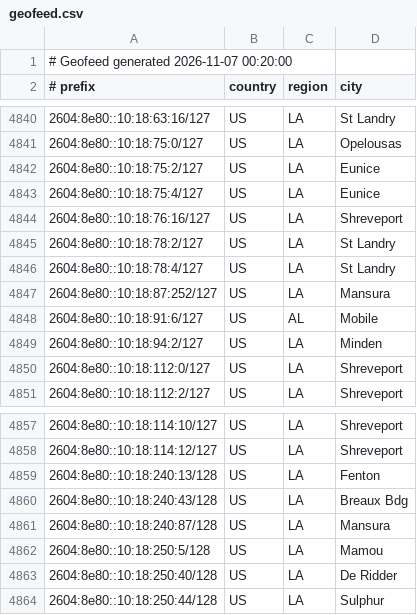
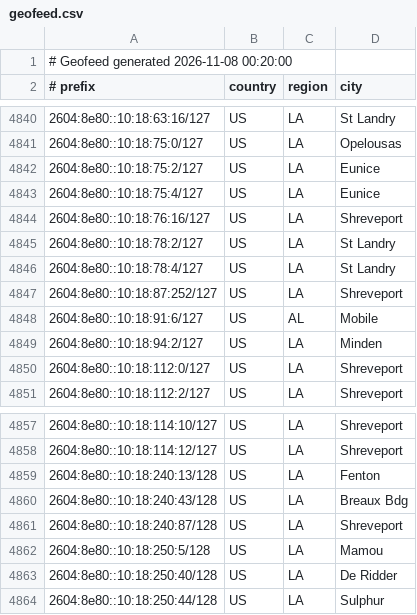
Before and after one commit to conterranae/geofeed, a CSV file: geofeed.csv, drawn as a sheet; only a part is shown, gaps mark what is left out.

Commit message:
Update geofeed - 2026-11-08 00:20:30

```diff
--- a/geofeed.csv
+++ b/geofeed.csv
@@ -1,2 +1,2 @@
-# Geofeed generated 2026-11-07 00:20:00
+# Geofeed generated 2026-11-08 00:20:00
 # prefix,country,region,city
@@ -4846,3 +4846,3 @@
 2604:8e80::10:18:78:4/127,US,LA,St Landry
-2604:8e80::10:18:87:252/127,US,LA,Mansura
+2604:8e80::10:18:87:252/127,US,LA,Shreveport
 2604:8e80::10:18:91:6/127,US,AL,Mobile
@@ -4860,3 +4860,3 @@
 2604:8e80::10:18:240:43/128,US,LA,Breaux Bdg
-2604:8e80::10:18:240:87/128,US,LA,Mansura
+2604:8e80::10:18:240:87/128,US,LA,Shreveport
 2604:8e80::10:18:250:5/128,US,LA,Mamou
```
